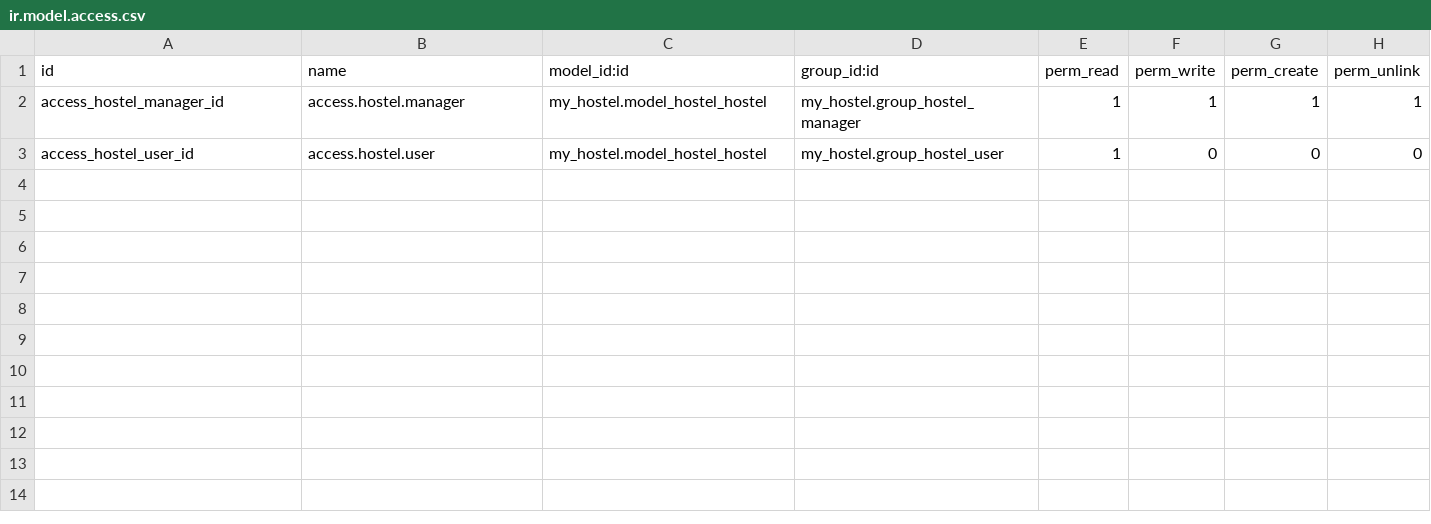
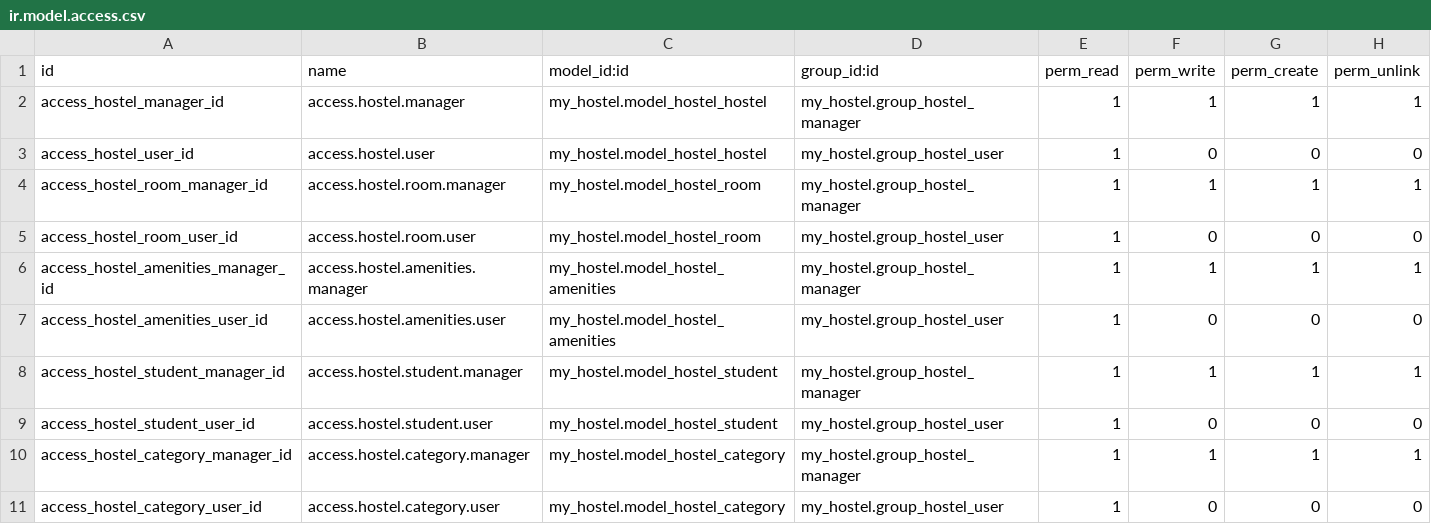
Before and after one commit to DtBuitrago/Training_Odoo17, a CSV file: my_hostel/security/ir.model.access.csv, drawn as a sheet; the diff names each change by its address in the sheet, - before the commit and + after, or states it on an @@ line.

```diff
--- a/my_hostel/security/ir.model.access.csv
+++ b/my_hostel/security/ir.model.access.csv
+row 4: access_hostel_room_manager_id | access.hostel.room.manager | my_hostel.model_hostel_room | my_hostel.group_hostel_manager | 1 | 1 | 1 | 1
+row 5: access_hostel_room_user_id | access.hostel.room.user | my_hostel.model_hostel_room | my_hostel.group_hostel_user | 1 | 0 | 0 | 0
+row 6: access_hostel_amenities_manager_id | access.hostel.amenities.manager | my_hostel.model_hostel_amenities | my_hostel.group_hostel_manager | 1 | 1 | 1 | 1
+row 7: access_hostel_amenities_user_id | access.hostel.amenities.user | my_hostel.model_hostel_amenities | my_hostel.group_hostel_user | 1 | 0 | 0 | 0
+row 8: access_hostel_student_manager_id | access.hostel.student.manager | my_hostel.model_hostel_student | my_hostel.group_hostel_manager | 1 | 1 | 1 | 1
+row 9: access_hostel_student_user_id | access.hostel.student.user | my_hostel.model_hostel_student | my_hostel.group_hostel_user | 1 | 0 | 0 | 0
+row 10: access_hostel_category_manager_id | access.hostel.category.manager | my_hostel.model_hostel_category | my_hostel.group_hostel_manager | 1 | 1 | 1 | 1
+row 11: access_hostel_category_user_id | access.hostel.category.user | my_hostel.model_hostel_category | my_hostel.group_hostel_user | 1 | 0 | 0 | 0
```
Also changed, not shown: 15 other files.
